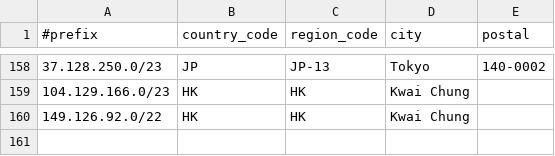
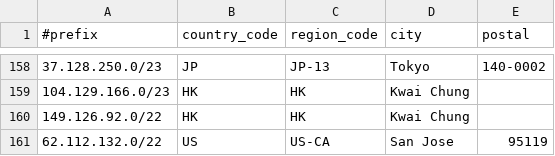
Before and after one commit to Joe-Ng-1998/AS138997-IP-Geo-Feed, a CSV file: data.csv, drawn as a sheet; only a part is shown, gaps mark what is left out; the diff names each change by its address in the sheet, - before the commit and + after, or states it on an @@ line.

Commit message:
Update data.csv

```diff
--- a/data.csv
+++ b/data.csv
+row 161: 62.112.132.0/22 | US | US-CA | San Jose | 95119
```
